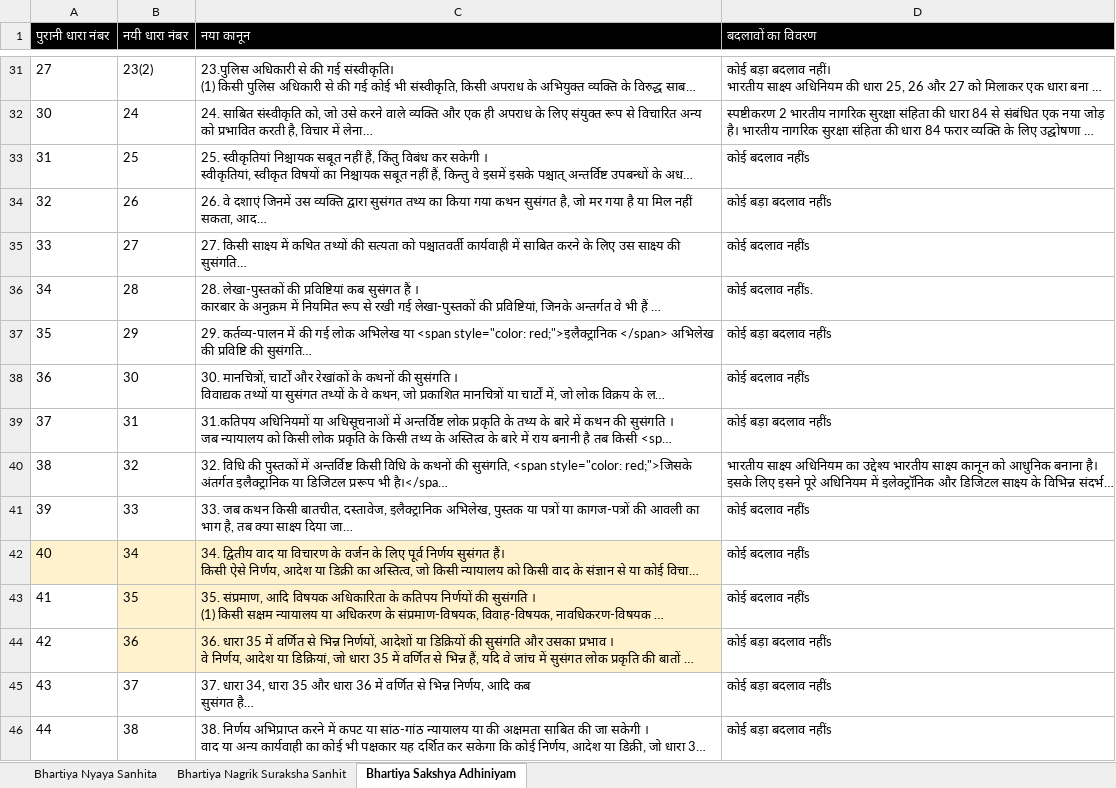
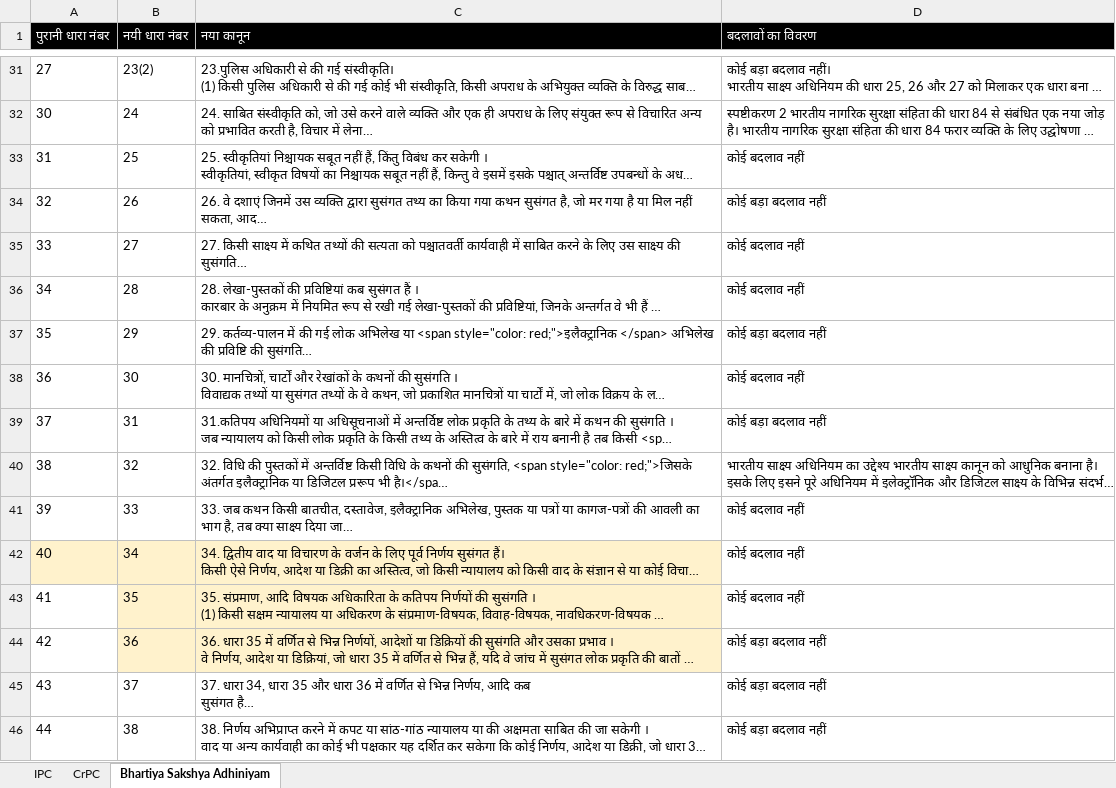
Before and after one commit to CSJIndia/lawApp, an Excel workbook: public/test.xlsx, sheet Bhartiya Sakshya Adhiniyam, drawn as a sheet; only a part is shown, gaps mark what is left out; long unchanged cells end in …; values as stored, in another font and other column widths than the file's, no borders; the diff covers the shown part only; the diff names each change by its address in the sheet, - before the commit and + after, or states it on an @@ line.

```diff
--- a/public/test.xlsx (sheet Bhartiya Sakshya Adhiniyam)
+++ b/public/test.xlsx (sheet Bhartiya Sakshya Adhiniyam)
-sheet tab: Bhartiya Nyaya Sanhita
+sheet tab: IPC
-sheet tab: Bhartiya Nagrik Suraksha Sanhit
+sheet tab: CrPC
-D33 (बदलावों का विवरण): कोई बदलाव नहींs
+D33 (बदलावों का विवरण): कोई बदलाव नहीं
-D34 (बदलावों का विवरण): कोई बड़ा बदलाव नहींs
+D34 (बदलावों का विवरण): कोई बड़ा बदलाव नहीं
-D35 (बदलावों का विवरण): कोई बदलाव नहींs
+D35 (बदलावों का विवरण): कोई बदलाव नहीं
-D36 (बदलावों का विवरण): कोई बदलाव नहींs.
+D36 (बदलावों का विवरण): कोई बदलाव नहीं
-D37 (बदलावों का विवरण): कोई बड़ा बदलाव नहींs
+D37 (बदलावों का विवरण): कोई बड़ा बदलाव नहीं
-D38 (बदलावों का विवरण): कोई बदलाव नहींs
+D38 (बदलावों का विवरण): कोई बदलाव नहीं
-D39 (बदलावों का विवरण): कोई बड़ा बदलाव नहींs
+D39 (बदलावों का विवरण): कोई बड़ा बदलाव नहीं
-D41:D43 (बदलावों का विवरण): कोई बदलाव नहींs
+D41:D43 (बदलावों का विवरण): कोई बदलाव नहीं
-D44:D46 (बदलावों का विवरण): कोई बड़ा बदलाव नहींs
+D44:D46 (बदलावों का विवरण): कोई बड़ा बदलाव नहीं
```
Also changed, not shown: 94 edited cells elsewhere in this sheet, sheet IPC, sheet CrPC, src/test.xlsx, 5 other files.
